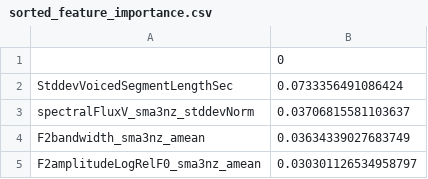
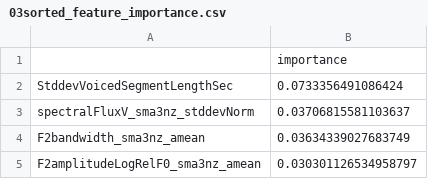
Before and after one commit to Sook13/CFRAFN, a CSV file: result/01preprocess/03sorted_feature_importance.csv (was result/01preprocess/sorted_feature_importance.csv), drawn as a sheet; only a part is shown.

```diff
--- a/result/01preprocess/sorted_feature_importance.csv
+++ b/result/01preprocess/03sorted_feature_importance.csv
@@ -1,2 +1,2 @@
-,0
+,importance
 StddevVoicedSegmentLengthSec,0.0733356491086424
```
Also changed, not shown: 4 other files.
